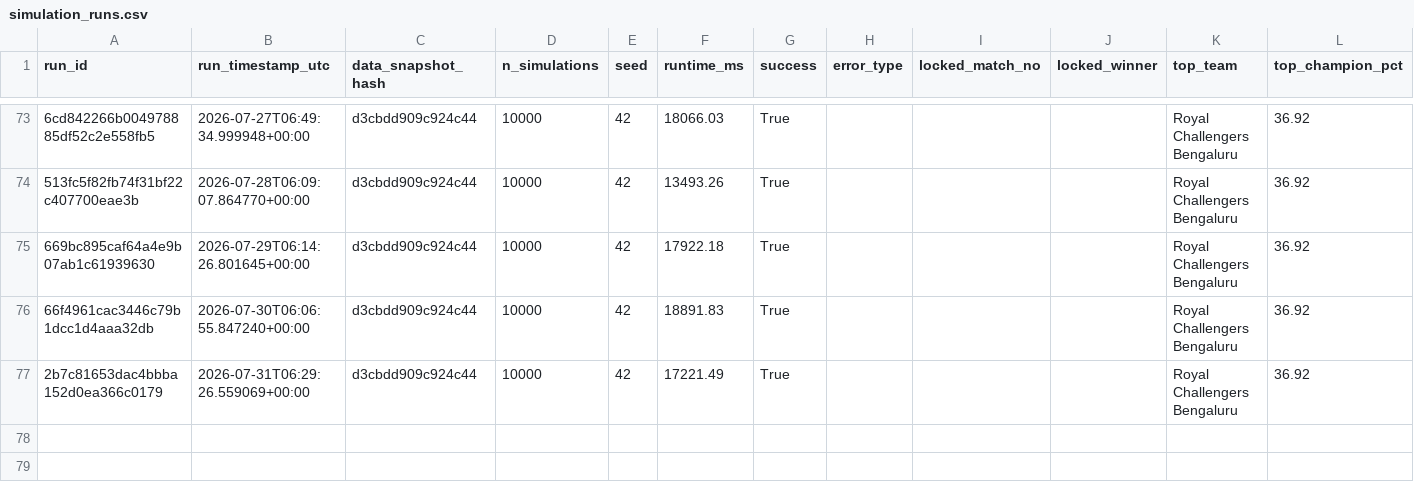
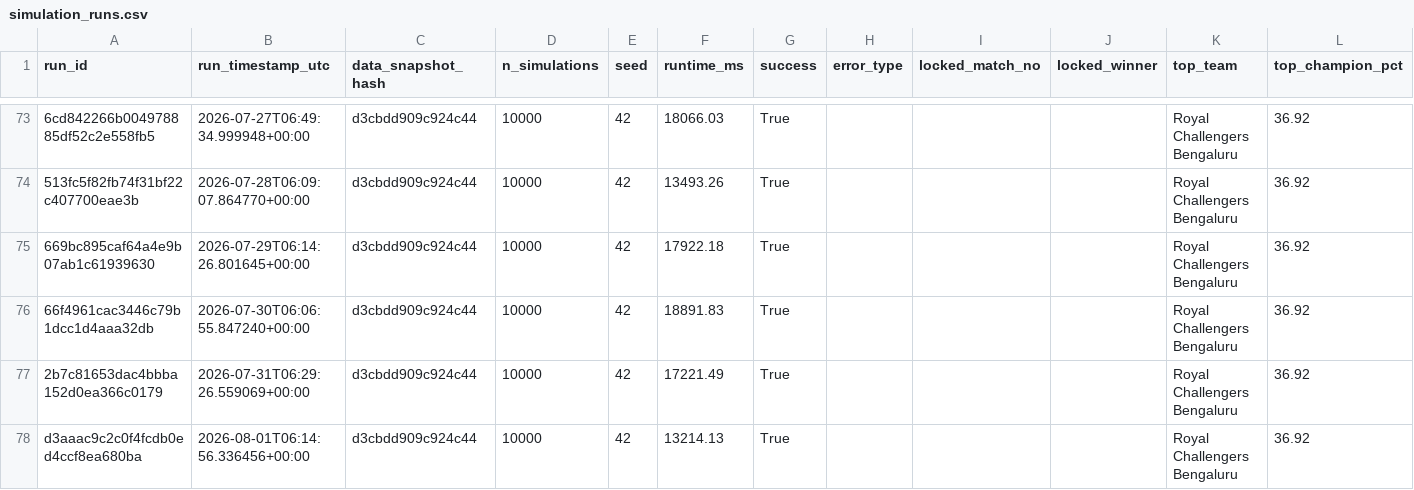
Before and after one commit to Vatsalsrivastava1209/IPL-Predictor, a CSV file: outputs/simulation_runs.csv, drawn as a sheet; only a part is shown, gaps mark what is left out; the diff names each change by its address in the sheet, - before the commit and + after, or states it on an @@ line.

```diff
--- a/outputs/simulation_runs.csv
+++ b/outputs/simulation_runs.csv
+row 78: d3aaac9c2c0f4fcdb0ed4ccf8ea680ba | 2026-08-01T06:14:56.336456+00:00 | d3cbdd909c924c44 | 10000 | 42 | 13214.13 | True |  |  |  | Royal Challengers Bengaluru | 36.92
```
Also changed, not shown: outputs/probability_history.csv.
